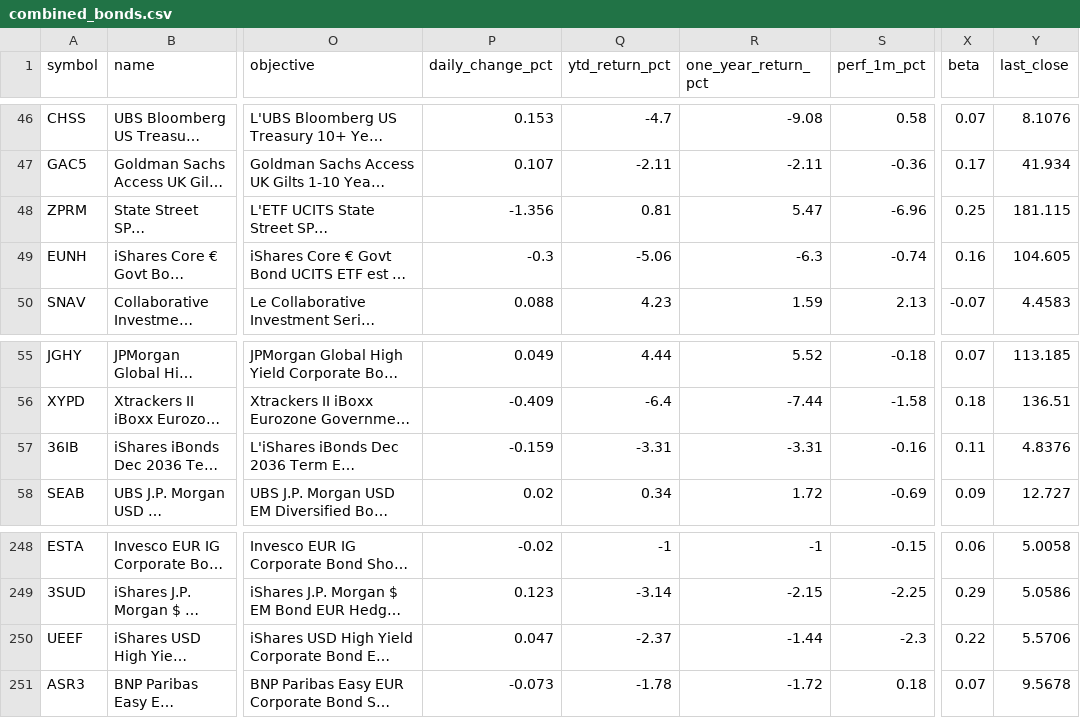
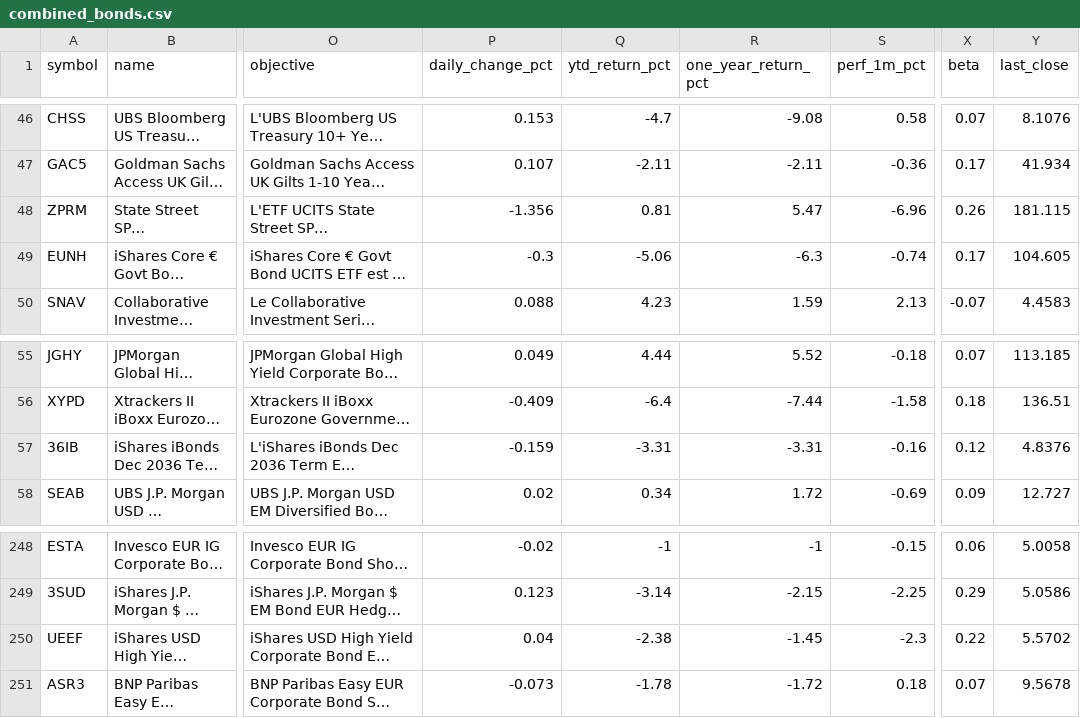
Before and after one commit to Bencode92/stock-analysis-platform, a CSV file: data/combined_bonds.csv, drawn as a sheet; only a part is shown, gaps mark what is left out; long unchanged cells end in …; the diff names each change by its address in the sheet, - before the commit and + after, or states it on an @@ line.

```diff
--- a/data/combined_bonds.csv
+++ b/data/combined_bonds.csv
-X48 (beta): 0.25
+X48 (beta): 0.26
-X49 (beta): 0.16
+X49 (beta): 0.17
-X57 (beta): 0.11
+X57 (beta): 0.12
-P250 (daily_change_pct): 0.047
+P250 (daily_change_pct): 0.04
-Q250 (ytd_return_pct): -2.37
+Q250 (ytd_return_pct): -2.38
-R250 (one_year_return_pct): -1.44
+R250 (one_year_return_pct): -1.45
-Y250 (last_close): 5.5706
+Y250 (last_close): 5.5702
```
Also changed, not shown: data/daily_metrics_bonds.csv, data/daily_metrics_etfs.csv, 3 other files.
